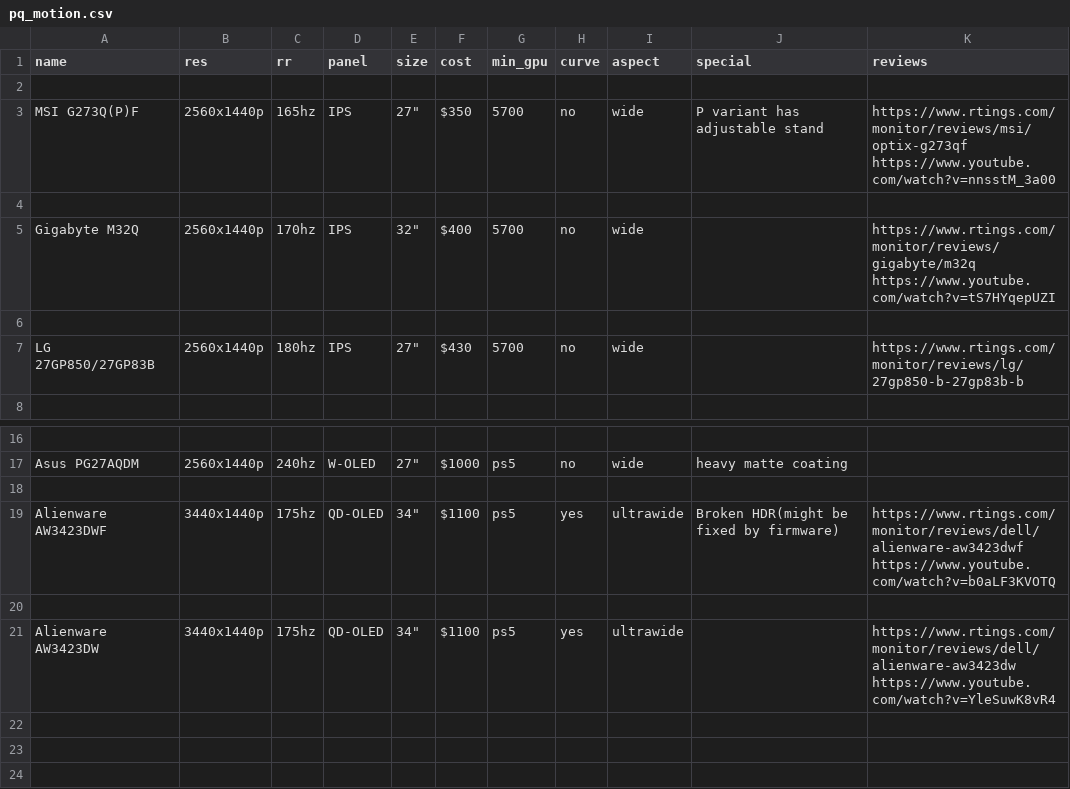
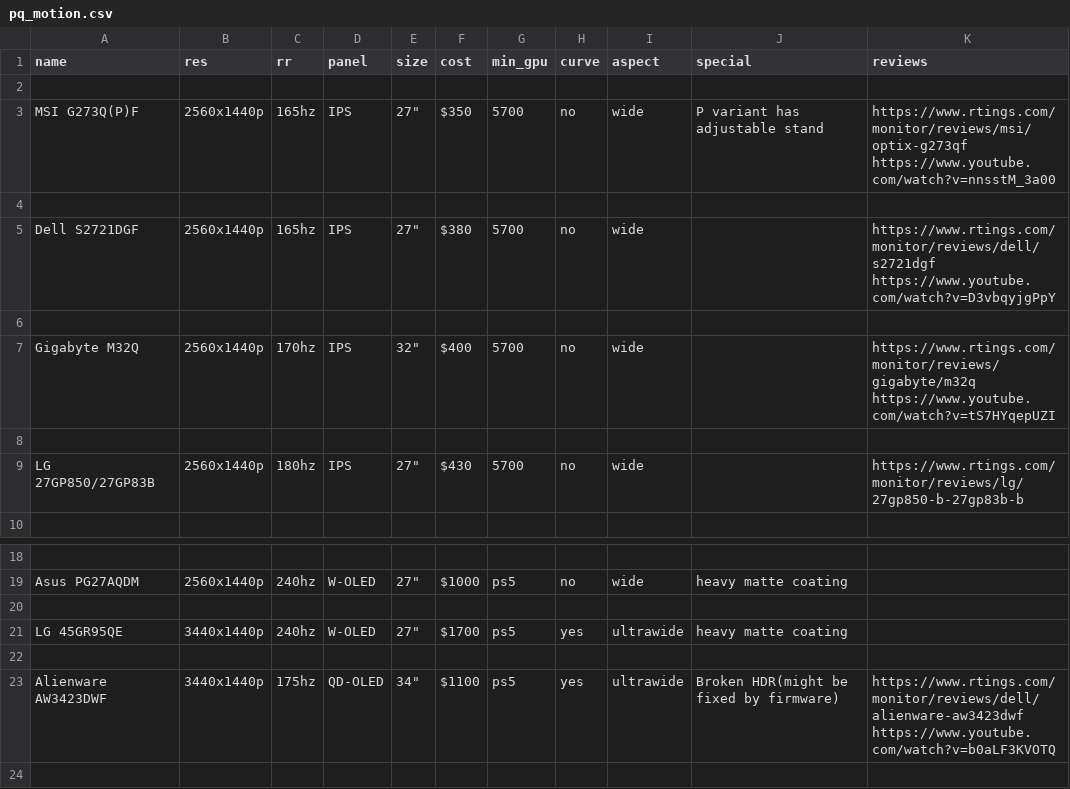
Before and after one commit to ChandradeepC/FrogAI, a CSV file: data/pq_motion.csv, drawn as a sheet; only a part is shown, gaps mark what is left out; the shorter side is filled out with more unchanged rows; the diff names each change by its address in the sheet, - before the commit and + after, or states it on an @@ line.

```diff
--- a/data/pq_motion.csv
+++ b/data/pq_motion.csv
+row 5: Dell S2721DGF | 2560x1440p | 165hz | IPS | 27" | $380 | 5700 | no | wide |  | https://www.rtings.com/monitor/reviews/dell/s2721dgf https://www.youtube.com/watch?v=D3vbqyjgPpY
+row 6: (empty)
+row 20: (empty)
+row 21: LG 45GR95QE | 3440x1440p | 240hz | W-OLED | 27" | $1700 | ps5 | yes | ultrawide | heavy matte coating
```
Also changed, not shown: data/pq.csv, 3 other files.
